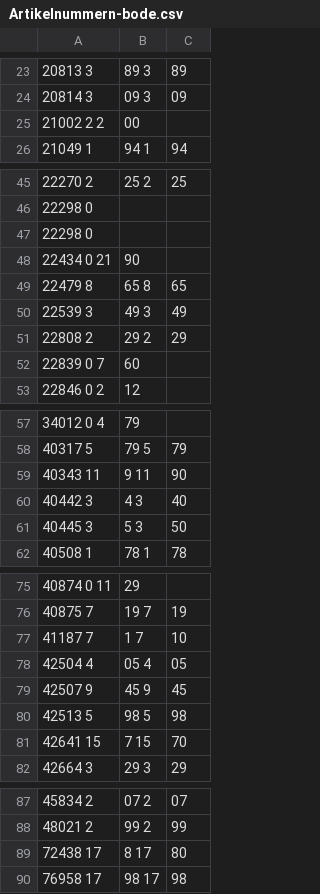
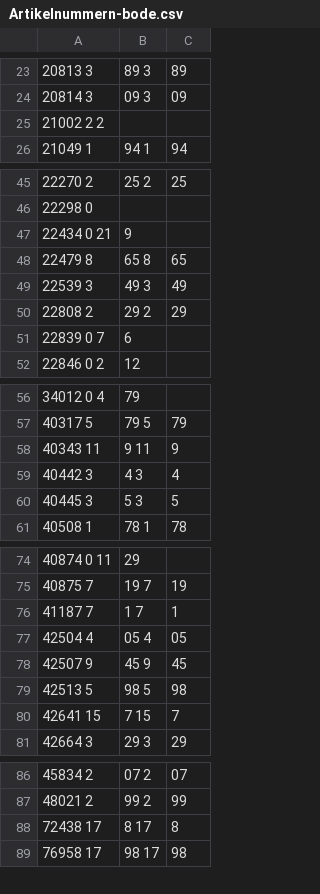
Before and after one commit to lrnzo/Foodkorbpreise, a CSV file: Artikelnummern-bode.csv, drawn as a sheet; only a part is shown, gaps mark what is left out; removed rows and columns are numbered as before the commit, all else as after; the diff names each change by its address in the sheet, - before the commit and + after, or states it on an @@ line.

Commit message:
geändert:       Artikelnummern-bode.csv

```diff
--- a/Artikelnummern-bode.csv
+++ b/Artikelnummern-bode.csv
-B25: 00
+B25: (empty)
-row 47: 22298 0
-B47: 90
+B47: 9
-B51: 60
+B51: 6
-C58: 90
+C58: 9
-C59: 40
+C59: 4
-C60: 50
+C60: 5
-C76: 10
+C76: 1
-C80: 70
+C80: 7
-C88: 80
+C88: 8
```
